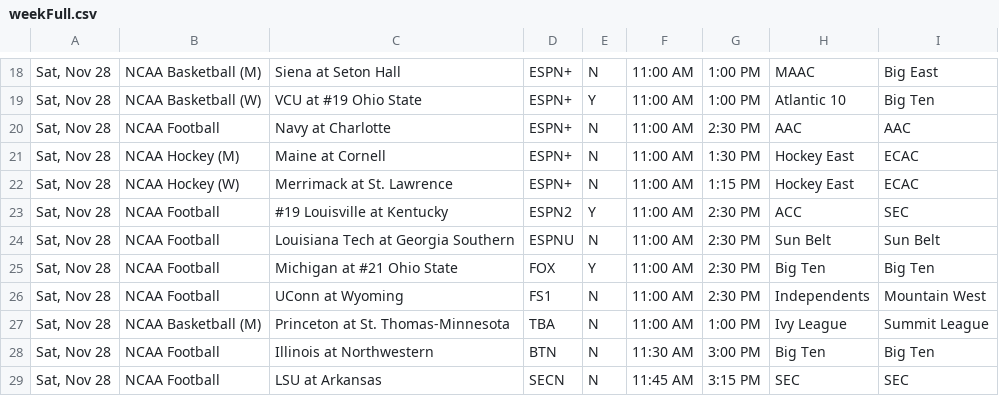
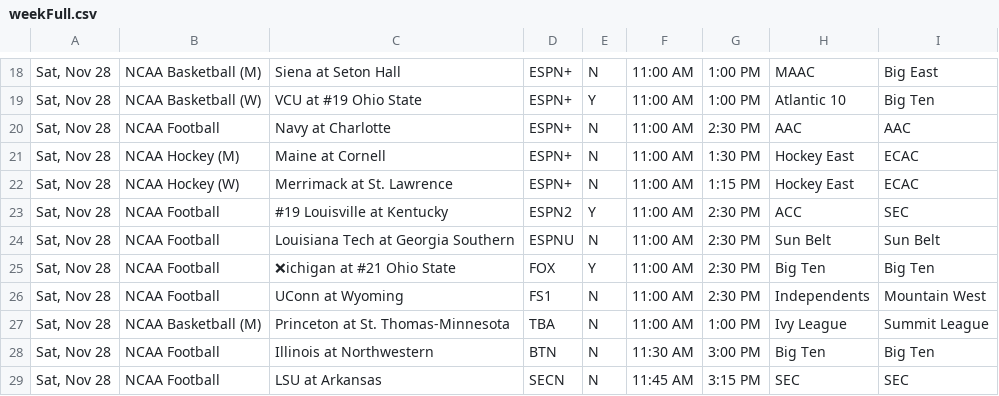
Before and after one commit to thesportsmatrix/live-broadcasts, a CSV file: currentWeek/weekFull.csv, drawn as a sheet; only a part is shown, gaps mark what is left out.

Commit message:
Matchup update.

```diff
--- a/currentWeek/weekFull.csv
+++ b/currentWeek/weekFull.csv
@@ -24,3 +24,3 @@
 "Sat, Nov 28",NCAA Football,Louisiana Tech at Georgia Southern,ESPNU,N,11:00 AM,2:30 PM,Sun Belt,Sun Belt
-"Sat, Nov 28",NCAA Football,Michigan at #21 Ohio State,FOX,Y,11:00 AM,2:30 PM,Big Ten,Big Ten
+"Sat, Nov 28",NCAA Football,❌ichigan at #21 Ohio State,FOX,Y,11:00 AM,2:30 PM,Big Ten,Big Ten
 "Sat, Nov 28",NCAA Football,UConn at Wyoming,FS1,N,11:00 AM,2:30 PM,Independents,Mountain West
```
